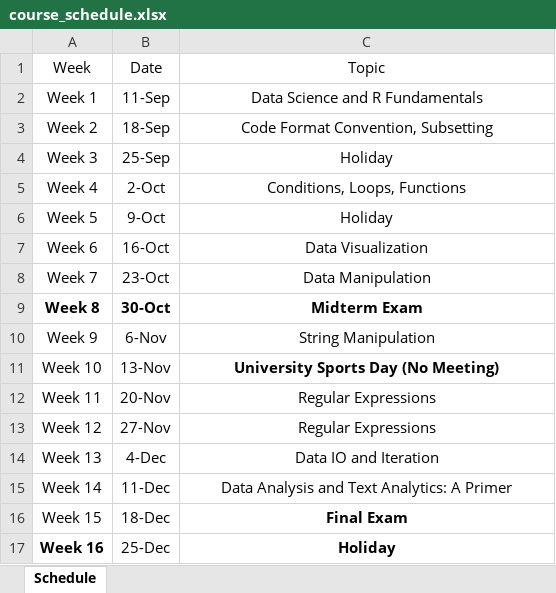
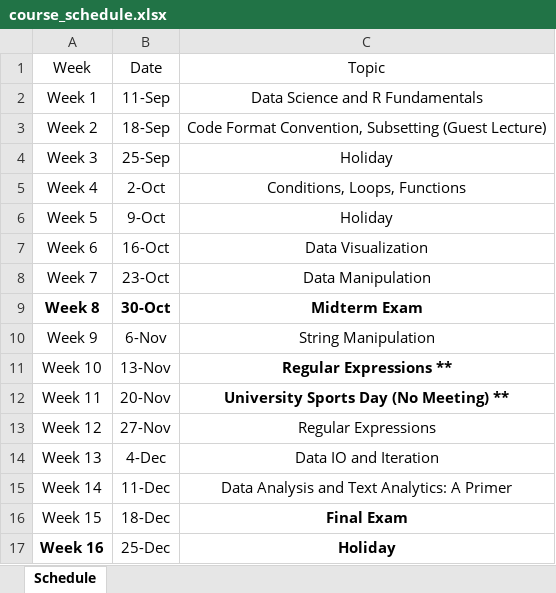
Before and after one commit to alvinntnu/NTNU_ENC2055, an Excel workbook: docs/course_schedule.xlsx, sheet Schedule, drawn as a sheet; values as stored, in another font and other column widths than the file's, no borders; the diff names each change by its address in the sheet, - before the commit and + after, or states it on an @@ line.

```diff
--- a/docs/course_schedule.xlsx (sheet Schedule)
+++ b/docs/course_schedule.xlsx (sheet Schedule)
-C3: Code Format Convention, Subsetting
+C3: Code Format Convention, Subsetting (Guest Lecture)
-C11: University Sports Day (No Meeting)
+C11: Regular Expressions **
-C12: Regular Expressions
+C12: University Sports Day (No Meeting) **
-C12 bold: off
+C12 bold: on
```
Also changed, not shown: 5 other files.
